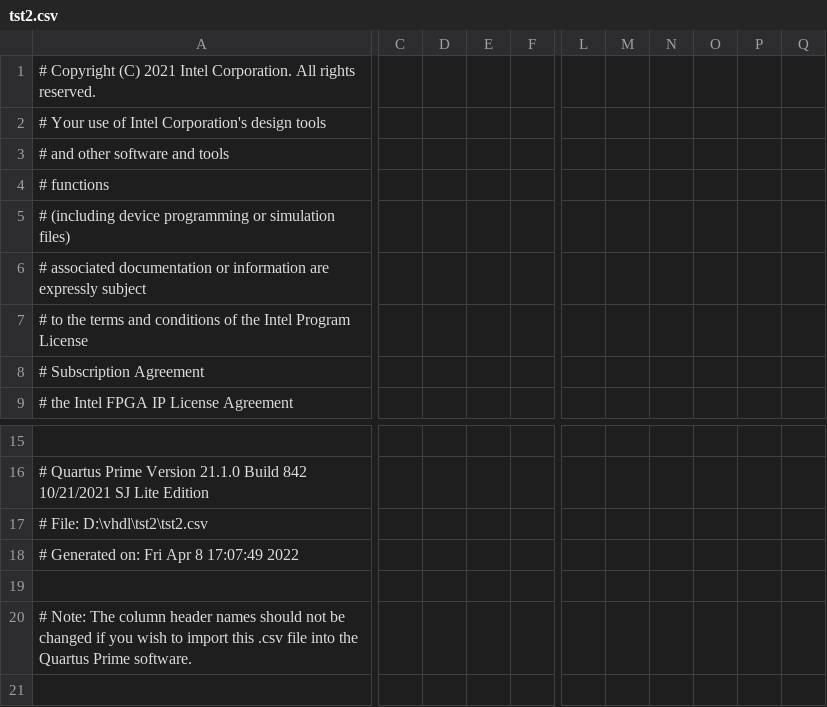
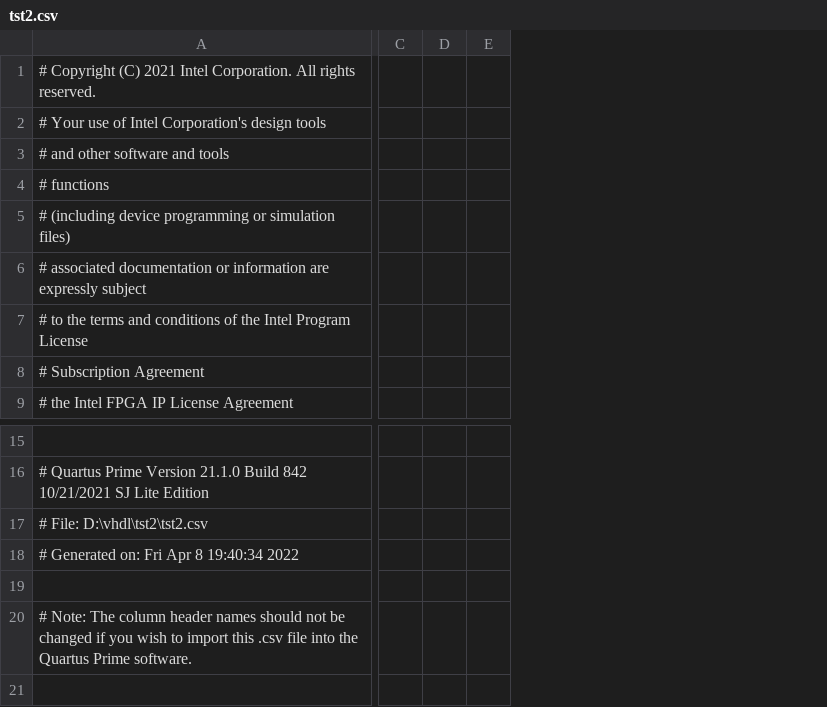
Before and after one commit to KamilU01/alu-vhdl, a CSV file: tst2.csv, drawn as a sheet; only a part is shown, gaps mark what is left out; removed rows and columns are numbered as before the commit, all else as after; the diff covers the shown part only; the diff names each change by its address in the sheet, - before the commit and + after, or states it on an @@ line.

```diff
--- a/tst2.csv
+++ b/tst2.csv
-column C, empty
-column D, empty
-column E, empty
-column F, empty
+column C, empty
+column D, empty
+column E, empty
-column L, empty
-column M, empty
-column N, empty
-column O, empty
-column P, empty
-column Q, empty
-A18: # Generated on: Fri Apr 8 17:07:49 2022
+A18: # Generated on: Fri Apr 8 19:40:34 2022
```
Also changed, not shown: 2 removed columns elsewhere in this file, 1 other file.
